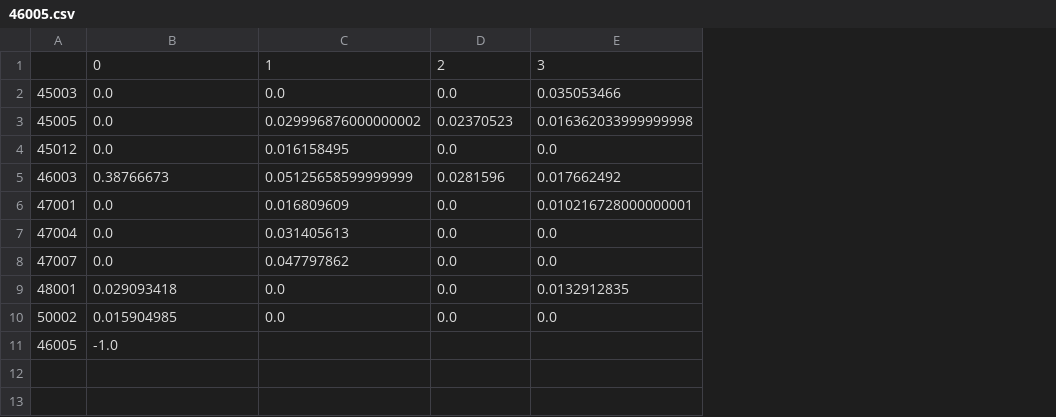
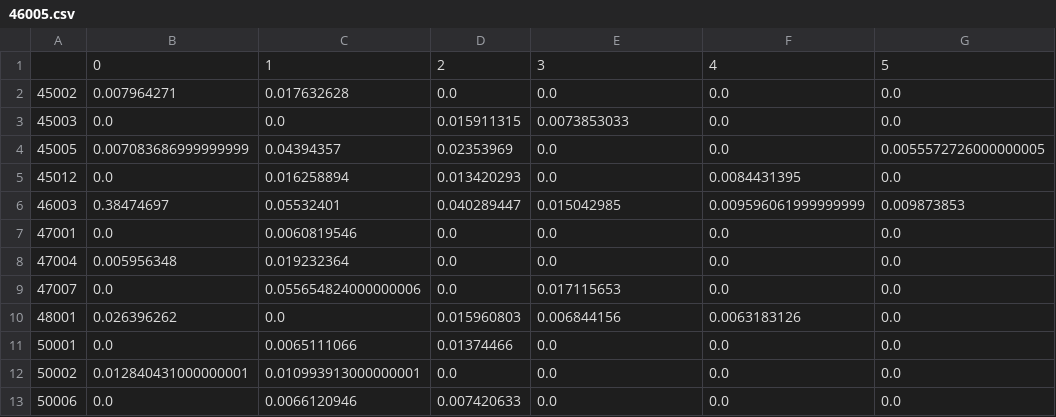
Before and after one commit to OndrejSebek/NRFA_app, a CSV file: _model_inps_subtable/46005.csv, drawn as a sheet; removed rows and columns are numbered as before the commit, all else as after; the diff names each change by its address in the sheet, - before the commit and + after, or states it on an @@ line.

```diff
--- a/_model_inps_subtable/46005.csv
+++ b/_model_inps_subtable/46005.csv
+column F, row 1: 4; rows 3-10: 0.0 | 0.0 | 0.0084431395 | 0.009596061999999999 | 0.0 | 0.0 | 0.0 | 0.0063183126; row 12: 0.0
+column G, row 1: 5; rows 3-10: 0.0 | 0.0055572726000000005 | 0.0 | 0.009873853 | 0.0 | 0.0 | 0.0 | 0.0; row 12: 0.0
+row 2: 45002 | 0.007964271 | 0.017632628 | 0.0 | 0.0 | 0.0 | 0.0
-D3: 0.0
+D3: 0.015911315
-E3: 0.035053466
+E3: 0.0073853033
-B4: 0.0
+B4: 0.007083686999999999
-C4: 0.029996876000000002
+C4: 0.04394357
-D4: 0.02370523
+D4: 0.02353969
-E4: 0.016362033999999998
+E4: 0.0
-C5: 0.016158495
+C5: 0.016258894
-D5: 0.0
+D5: 0.013420293
-B6: 0.38766673
+B6: 0.38474697
-C6: 0.05125658599999999
+C6: 0.05532401
-D6: 0.0281596
+D6: 0.040289447
-E6: 0.017662492
+E6: 0.015042985
-C7: 0.016809609
+C7: 0.0060819546
-E7: 0.010216728000000001
+E7: 0.0
-B8: 0.0
+B8: 0.005956348
-C8: 0.031405613
+C8: 0.019232364
-C9: 0.047797862
+C9: 0.055654824000000006
-E9: 0.0
+E9: 0.017115653
-B10: 0.029093418
+B10: 0.026396262
-D10: 0.0
+D10: 0.015960803
-E10: 0.0132912835
+E10: 0.006844156
+row 11: 50001 | 0.0 | 0.0065111066 | 0.01374466 | 0.0 | 0.0 | 0.0
-B12: 0.015904985
+B12: 0.012840431000000001
-C12: 0.0
+C12: 0.010993913000000001
-row 11: 46005 | -1.0
+row 13: 50006 | 0.0 | 0.0066120946 | 0.007420633 | 0.0 | 0.0 | 0.0
```
Also changed, not shown: _model_inps_subtable/39056.csv, _model_inps_subtable/47019.csv, 36 other files.
